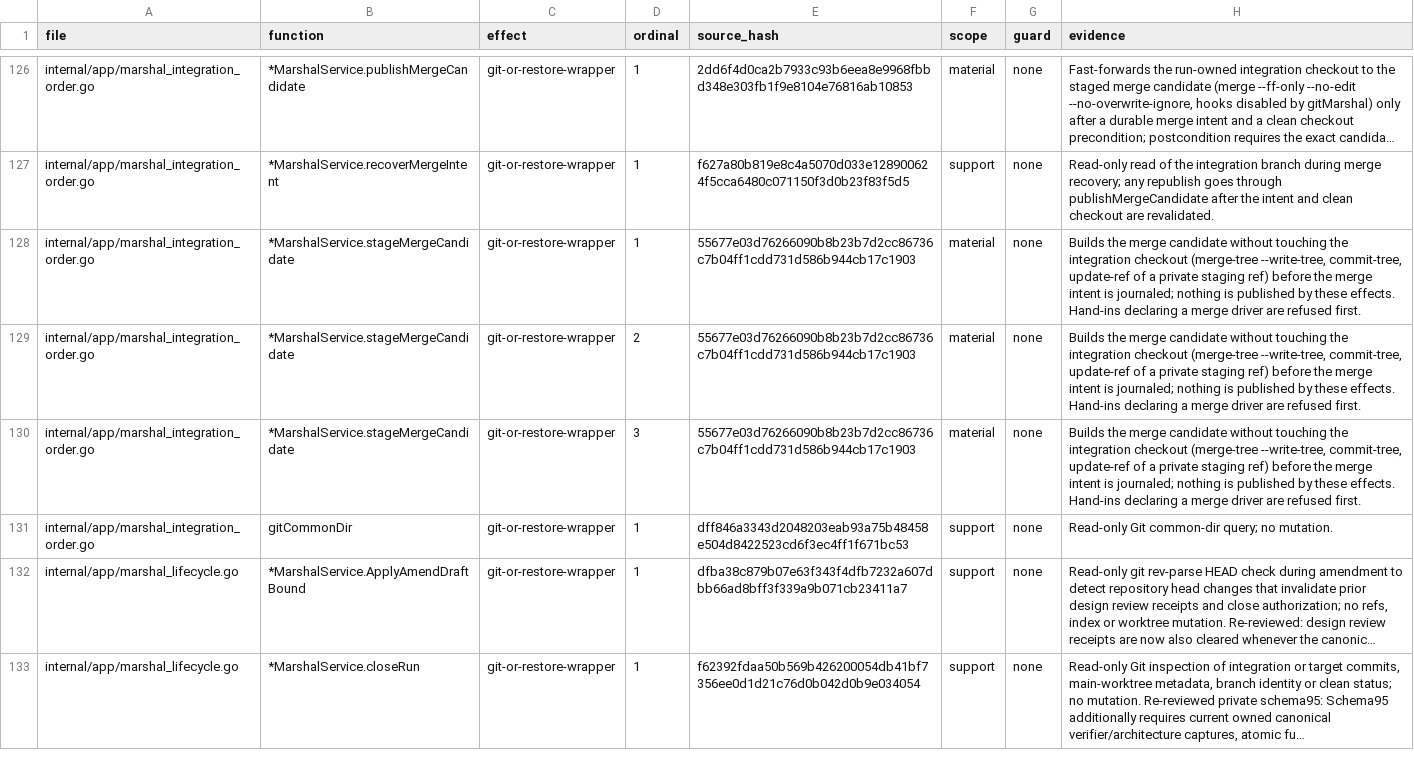
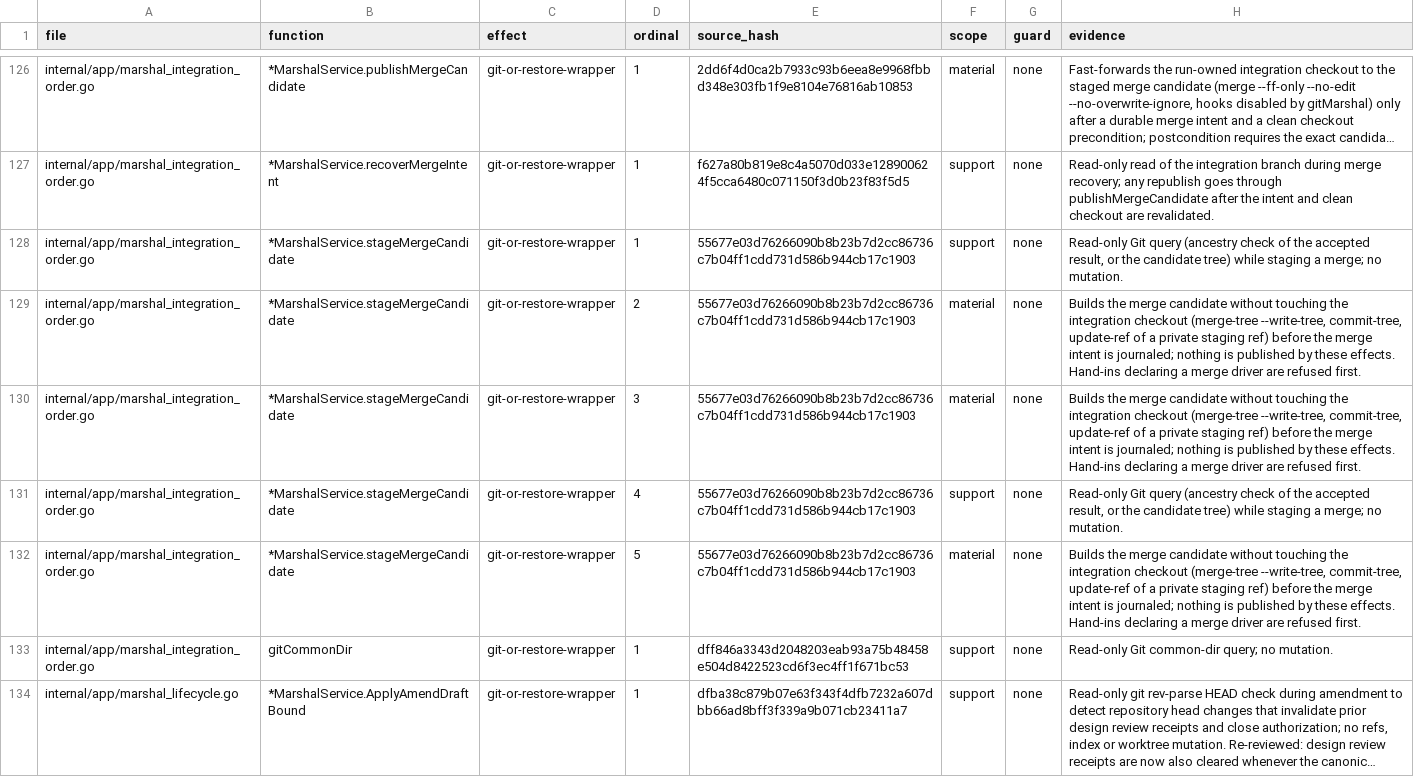
Before and after one commit to Zen1th53/marshal, a CSV file: tools/effect-inventory/sites.csv, drawn as a sheet; only a part is shown, gaps mark what is left out; the shorter side is filled out with more unchanged rows; long unchanged cells end in …; the diff names each change by its address in the sheet, - before the commit and + after, or states it on an @@ line.

Commit message:
Review the merge staging effect sites

```diff
--- a/tools/effect-inventory/sites.csv
+++ b/tools/effect-inventory/sites.csv
-F128 (scope): material
+F128 (scope): support
-H128 (evidence): Builds the merge candidate without touching the integration checkout (merge-tree --write-tree, commit-tree, update-ref of a private staging ref) before the merge intent is journaled; nothing is published by these effects. Hand-ins declaring a merge driver are refused first.
+H128 (evidence): Read-only Git query (ancestry check of the accepted result, or the candidate tree) while staging a merge; no mutation.
+row 131: internal/app/marshal_integration_order.go | *MarshalService.stageMergeCandidate | git-or-restore-wrapper | 4 | 55677e03d76266090b8b23b7d2cc86736c7b04ff1cdd731d586b944cb17c1903 | support | none | Read-only Git query (ancestry check of the accepted result, or the candidate tree) while staging a merge; no mutation.
+row 132: internal/app/marshal_integration_order.go | *MarshalService.stageMergeCandidate | git-or-restore-wrapper | 5 | 55677e03d76266090b8b23b7d2cc86736c7b04ff1cdd731d586b944cb17c1903 | material | none | Builds the merge candidate without touching the integration checkout (merge-tree --write-tree, commit-tree, update-ref of a private staging ref) before the merge intent is journaled; nothing is published by these effects. Hand-ins declaring a merge driver are refused first.
```
